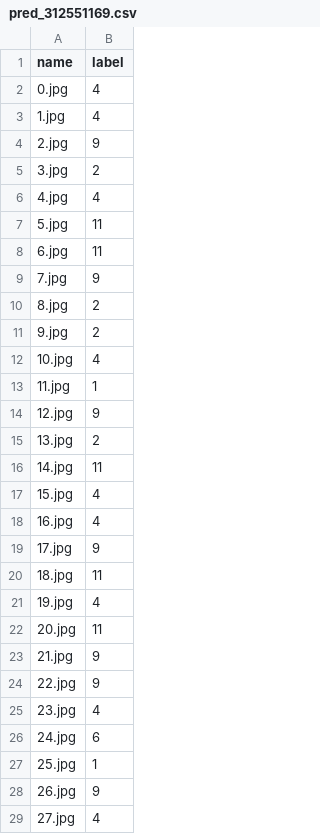
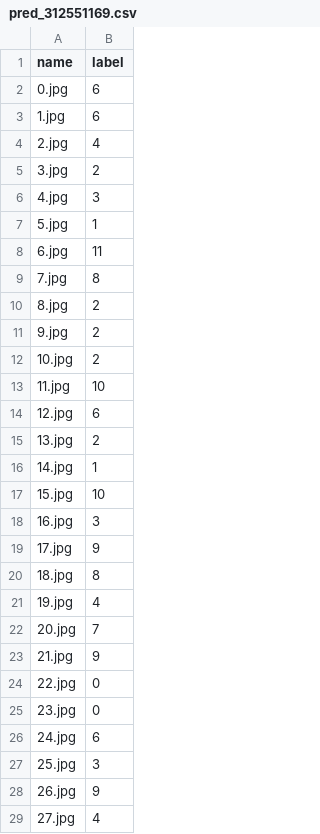
Before and after one commit to ericlin7322/nycu_vst, a CSV file: hw1/pred_312551169.csv, drawn as a sheet; only a part is shown; the diff covers the shown part only.

```diff
--- a/hw1/pred_312551169.csv
+++ b/hw1/pred_312551169.csv
@@ -1,28 +1,28 @@
 name,label
-0.jpg,4
-1.jpg,4
-2.jpg,9
+0.jpg,6
+1.jpg,6
+2.jpg,4
 3.jpg,2
-4.jpg,4
-5.jpg,11
+4.jpg,3
+5.jpg,1
 6.jpg,11
-7.jpg,9
+7.jpg,8
 8.jpg,2
 9.jpg,2
-10.jpg,4
-11.jpg,1
-12.jpg,9
+10.jpg,2
+11.jpg,10
+12.jpg,6
 13.jpg,2
-14.jpg,11
-15.jpg,4
-16.jpg,4
+14.jpg,1
+15.jpg,10
+16.jpg,3
 17.jpg,9
-18.jpg,11
+18.jpg,8
 19.jpg,4
-20.jpg,11
+20.jpg,7
 21.jpg,9
-22.jpg,9
-23.jpg,4
+22.jpg,0
+23.jpg,0
 24.jpg,6
-25.jpg,1
+25.jpg,3
 26.jpg,9
```
Also changed, not shown: 54 edited cells elsewhere in this file, hw1/dataset/custom_test.csv, 3 other files.
